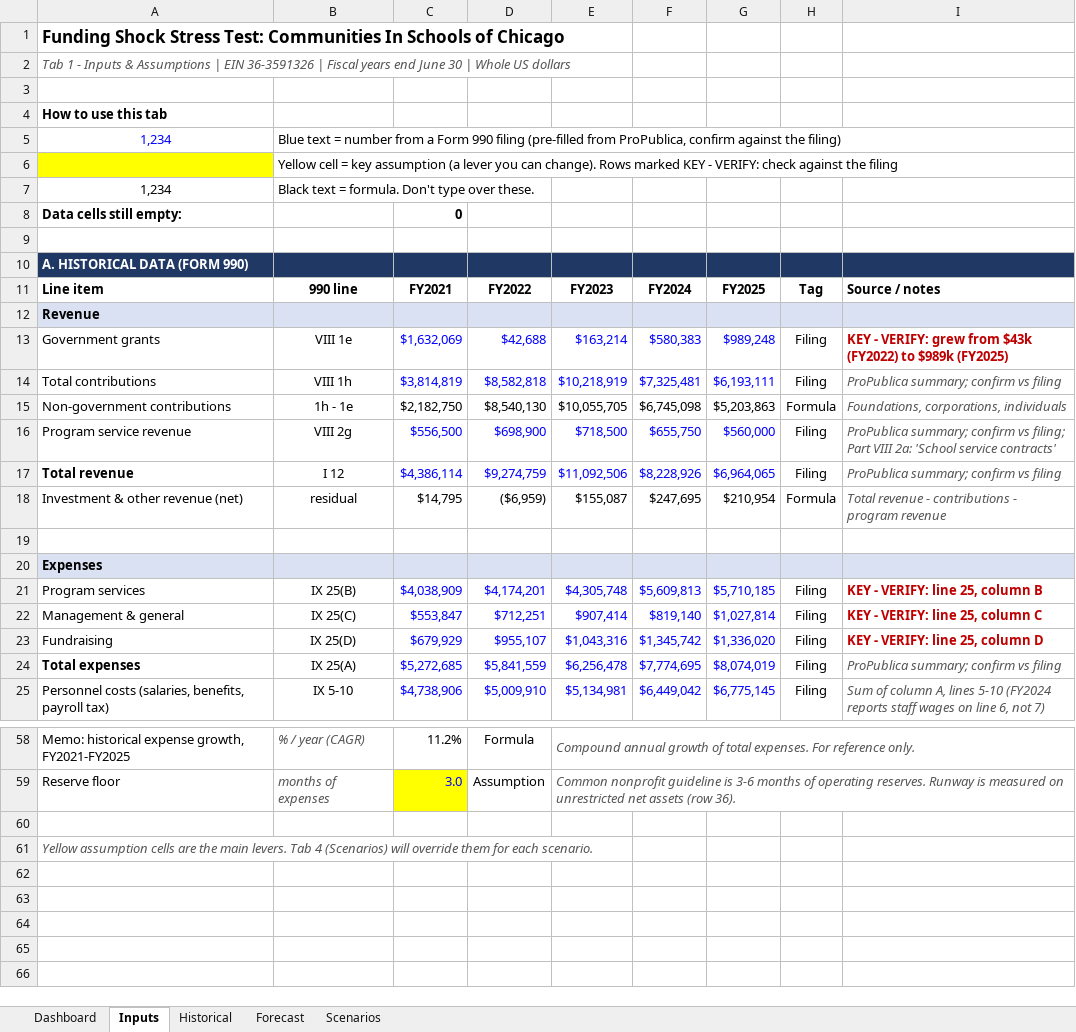
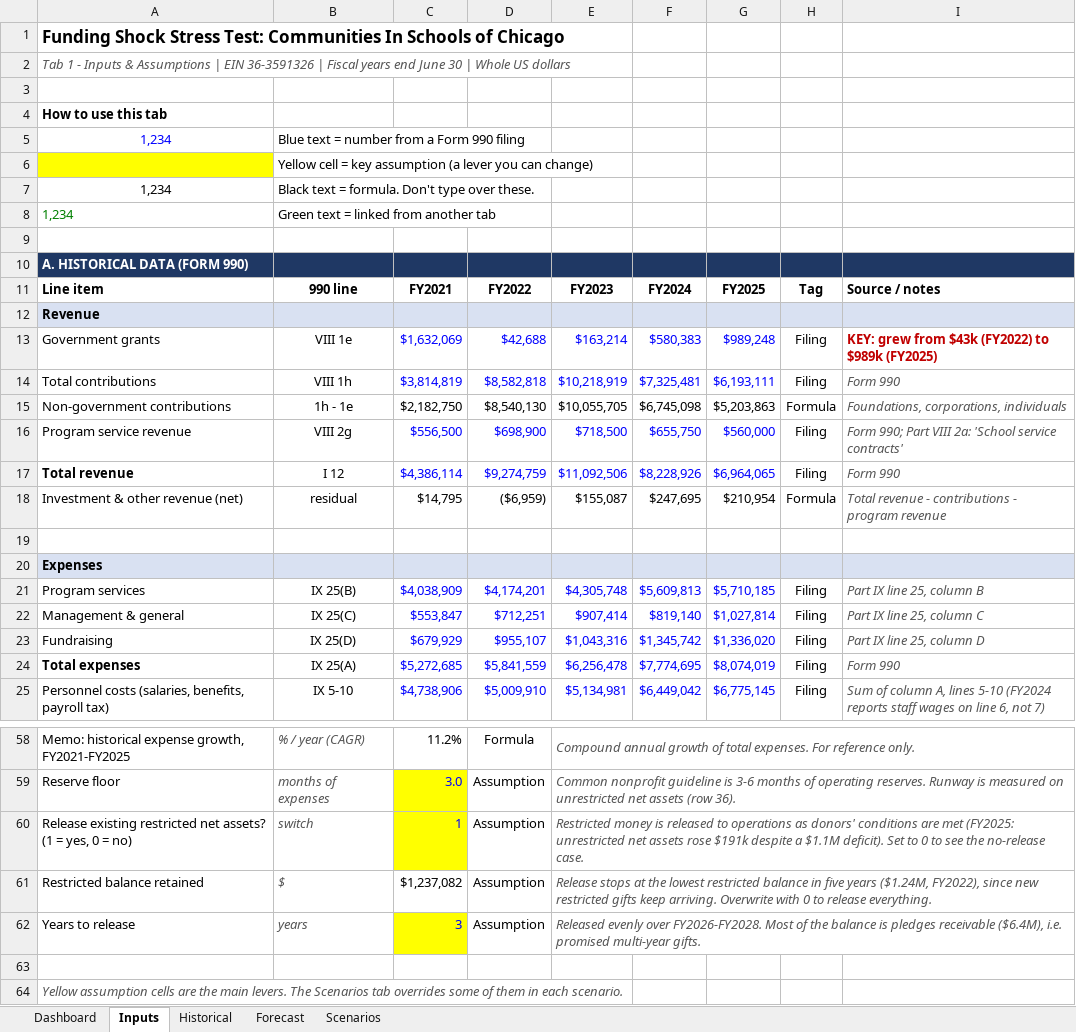
Before and after one commit to pooja003-cloud/cis-chicago-fpa-model, an Excel workbook: excel-model/CIS_Chicago_FPA_Model.xlsx, sheet Inputs, drawn as a sheet; only a part is shown, gaps mark what is left out; values as stored, in another font and other column widths than the file's, no borders; removed rows and columns are numbered as before the commit, all else as after; the diff covers the shown part only; the diff names each change by its address in the sheet, - before the commit and + after, or states it on an @@ line.

Commit message:
Model restricted-asset releases; reframe around structural gap; clean data files

```diff
--- a/excel-model/CIS_Chicago_FPA_Model.xlsx (sheet Inputs)
+++ b/excel-model/CIS_Chicago_FPA_Model.xlsx (sheet Inputs)
-B5: …990 filing (pre-filled from ProPublica, confirm against the filing)
+B5: …990 filing
-B6: …you can change). Rows marked KEY - VERIFY: check against the filing
+B6: …you can change)
-row 8: Data cells still empty: |  | 0
+row 8: 1,234 | Green text = linked from another tab
-I13: KEY - VERIFY: grew from…
+I13: KEY: grew from…
-I14: ProPublica summary; confirm vs filing
+I14: Form 990
-I16: ProPublica summary; confirm vs filing; Part VIII…
+I16: Form 990; Part VIII…
-I17: ProPublica summary; confirm vs filing
+I17: Form 990
-I21: KEY - VERIFY: line 25, column B
+I21: Part IX line 25, column B
@@ I21:I23 bold: on → off, italic: off → on, text colour: #C00000 → #555555 @@
-I22: KEY - VERIFY: line 25, column C
+I22: Part IX line 25, column C
-I23: KEY - VERIFY: line 25, column D
+I23: Part IX line 25, column D
-I24: ProPublica summary; confirm vs filing
+I24: Form 990
+row 60: Release existing restricted net assets? (1 = yes, 0 = no) | switch | 1 | Assumption | Restricted money is released to operations as donors' conditions are met (FY2025: unrestricted net assets rose $191k despite a $1.1M deficit). Set to 0 to see the no-release case.
+row 61: Restricted balance retained | $ | $1,237,082 | Assumption | Release stops at the lowest restricted balance in five years ($1.24M, FY2022), since new restricted gifts keep arriving. Overwrite with 0 to release everything.
+row 62: Years to release | years | 3 | Assumption | Released evenly over FY2026-FY2028. Most of the balance is pledges receivable ($6.4M), i.e. promised multi-year gifts.
-A64: …main levers. Tab 4 (Scenarios) will override them for each scenario.
+A64: …main levers. The Scenarios tab overrides some of them in each scenario.
```
Also changed, not shown: 6 edited cells elsewhere in this sheet, sheet Scenarios, sheet Forecast, sheet Dashboard, sheet Historical, formulas that keep their value, charts or pictures, 7 other files.
